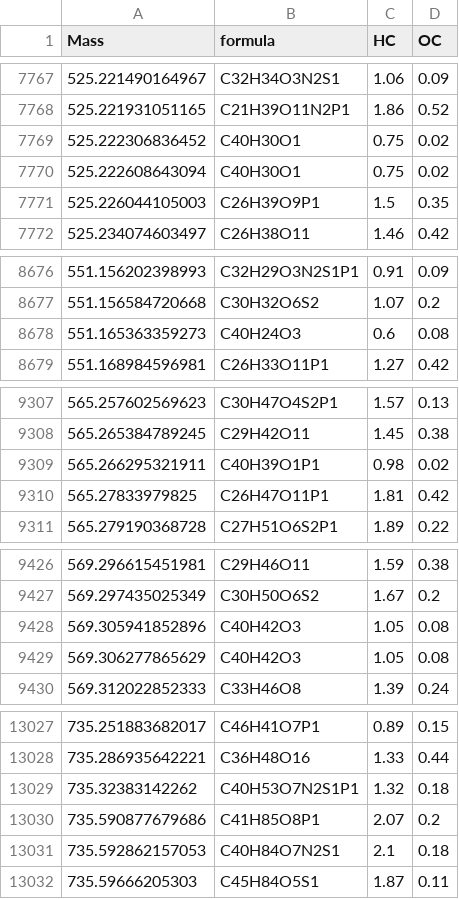
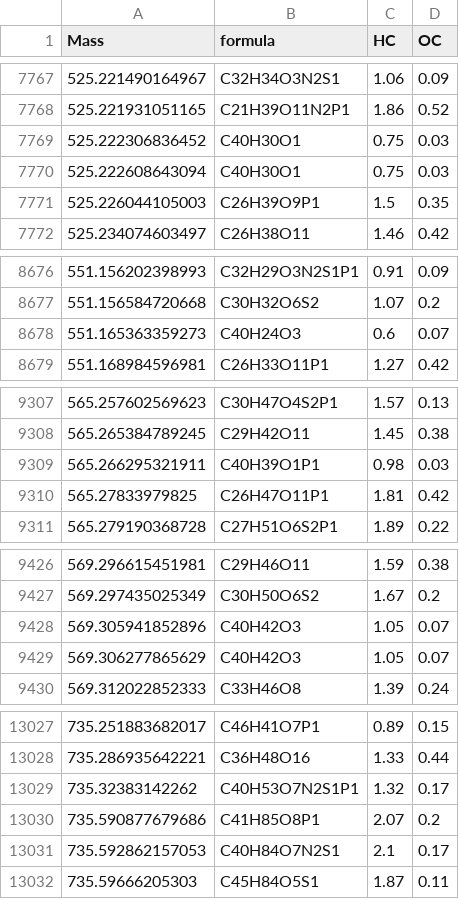
Before and after one commit to kaizadp/hysteresis_and_soil_carbon, a CSV file: data/processed/fticr_meta_hcoc.csv, drawn as a sheet; only a part is shown, gaps mark what is left out; the diff covers the shown part only.

Commit message:
update peak fticr filtering. >=3 replicates

```diff
--- a/data/processed/fticr_meta_hcoc.csv
+++ b/data/processed/fticr_meta_hcoc.csv
@@ -7768,4 +7768,4 @@
 525.221931051165,"C21H39O11N2P1",1.86,0.52
-525.222306836452,"C40H30O1",0.75,0.02
-525.222608643094,"C40H30O1",0.75,0.02
+525.222306836452,"C40H30O1",0.75,0.03
+525.222608643094,"C40H30O1",0.75,0.03
 525.226044105003,"C26H39O9P1",1.5,0.35
@@ -8677,3 +8677,3 @@
 551.156584720668,"C30H32O6S2",1.07,0.2
-551.165363359273,"C40H24O3",0.6,0.08
+551.165363359273,"C40H24O3",0.6,0.07
 551.168984596981,"C26H33O11P1",1.27,0.42
@@ -9308,3 +9308,3 @@
 565.265384789245,"C29H42O11",1.45,0.38
-565.266295321911,"C40H39O1P1",0.98,0.02
+565.266295321911,"C40H39O1P1",0.98,0.03
 565.27833979825,"C26H47O11P1",1.81,0.42
@@ -9427,4 +9427,4 @@
 569.297435025349,"C30H50O6S2",1.67,0.2
-569.305941852896,"C40H42O3",1.05,0.08
-569.306277865629,"C40H42O3",1.05,0.08
+569.305941852896,"C40H42O3",1.05,0.07
+569.306277865629,"C40H42O3",1.05,0.07
 569.312022852333,"C33H46O8",1.39,0.24
@@ -13028,5 +13028,5 @@
 735.286935642221,"C36H48O16",1.33,0.44
-735.32383142262,"C40H53O7N2S1P1",1.32,0.18
+735.32383142262,"C40H53O7N2S1P1",1.32,0.17
 735.590877679686,"C41H85O8P1",2.07,0.2
-735.592862157053,"C40H84O7N2S1",2.1,0.18
+735.592862157053,"C40H84O7N2S1",2.1,0.17
 735.59666205303,"C45H84O5S1",1.87,0.11
```
Also changed, not shown: 10 edited cells elsewhere in this file, 3 other files.
